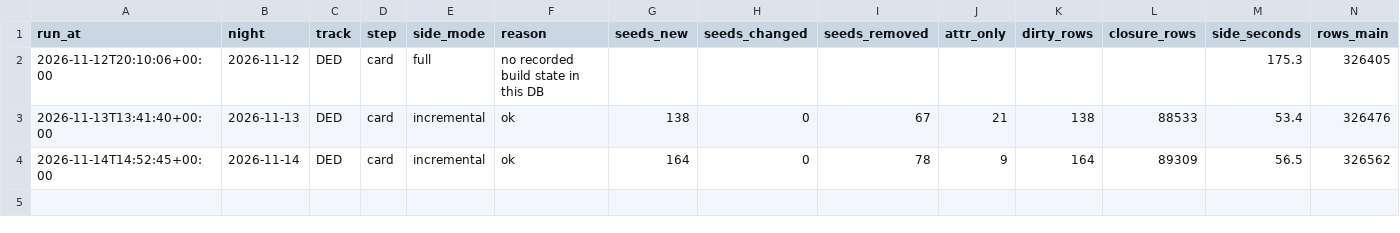
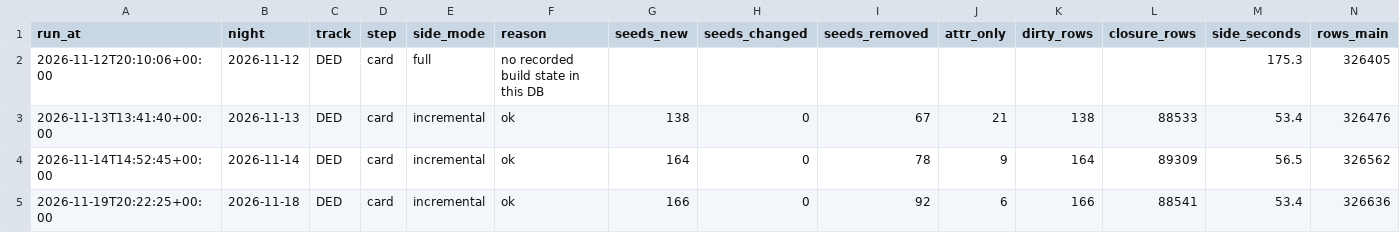
Before and after one commit to Authentic-66/benter-model_v2-data, a CSV file: scripts_dpv1/tracking/incremental_side_by_side.csv, drawn as a sheet; only a part is shown; rows hold the shown columns only; the diff names each change by its address in the sheet, - before the commit and + after, or states it on an @@ line.

```diff
--- a/scripts_dpv1/tracking/incremental_side_by_side.csv
+++ b/scripts_dpv1/tracking/incremental_side_by_side.csv
+row 5: 2026-11-19T20:22:25+00:00 | 2026-11-18 | DED | card | incremental | ok | 166 | 0 | 92 | 6 | 166 | 88541 | 53.4 | 326636
```
Also changed, not shown: 6 other files.
